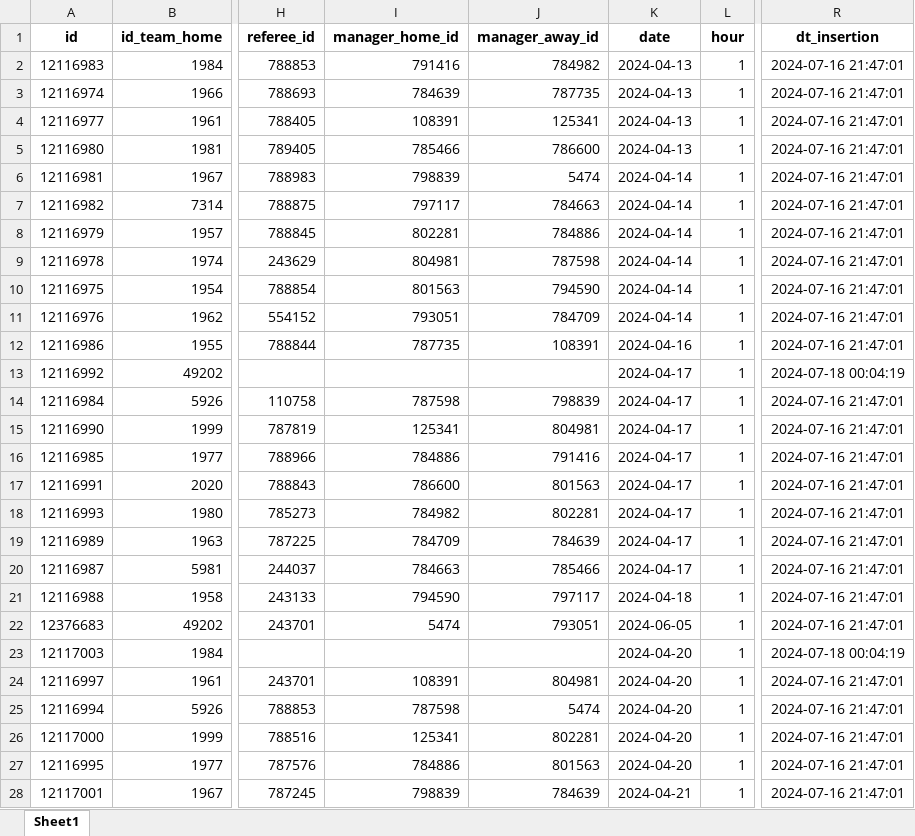
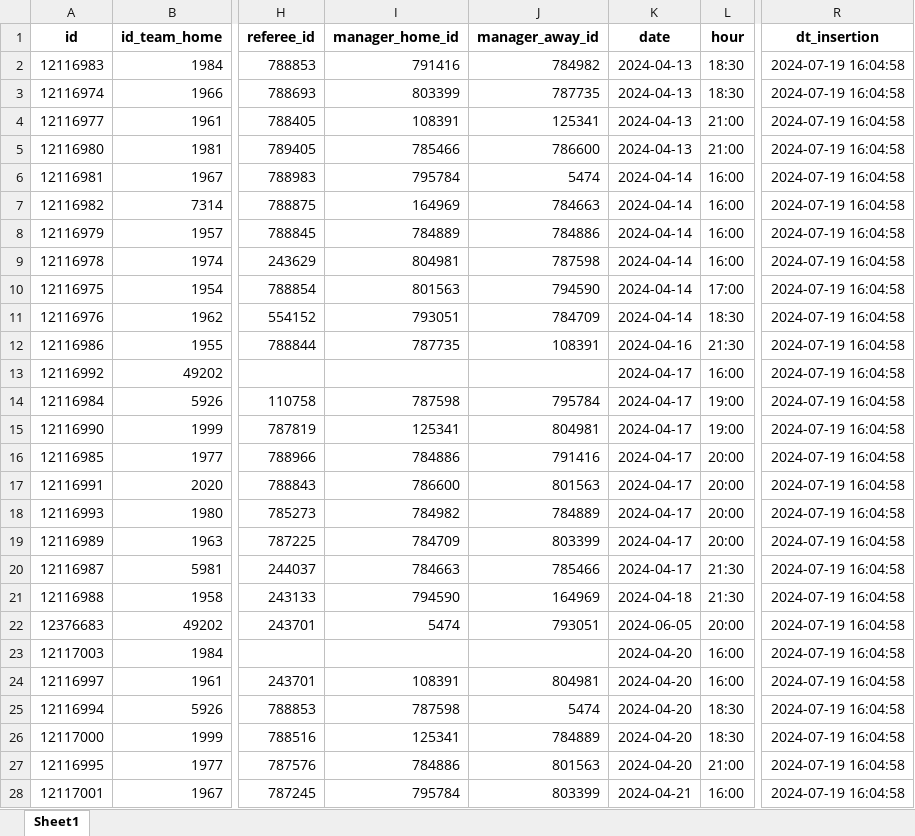
Before and after one commit to pjoao266/sofascoreBR, an Excel workbook: data/matches.xlsx, sheet Sheet1, drawn as a sheet; only a part is shown, gaps mark what is left out; values as stored, in another font and other column widths than the file's, no borders; the diff covers the shown part only; the diff names each change by its address in the sheet, - before the commit and + after, or states it on an @@ line.

```diff
--- a/data/matches.xlsx (sheet Sheet1)
+++ b/data/matches.xlsx (sheet Sheet1)
-L2:L3 (hour): 1
+L2:L3 (hour): 18:30
-R2:R12 (dt_insertion): 2024-07-16 21:47:01
+R2:R12 (dt_insertion): 2024-07-19 16:04:58
-I3 (manager_home_id): 784639
+I3 (manager_home_id): 803399
-L4:L5 (hour): 1
+L4:L5 (hour): 21:00
-I6 (manager_home_id): 798839
+I6 (manager_home_id): 795784
-L6:L9 (hour): 1
+L6:L9 (hour): 16:00
-I7 (manager_home_id): 797117
+I7 (manager_home_id): 164969
-I8 (manager_home_id): 802281
+I8 (manager_home_id): 784889
-L10 (hour): 1
+L10 (hour): 17:00
-L11 (hour): 1
+L11 (hour): 18:30
-L12 (hour): 1
+L12 (hour): 21:30
-L13 (hour): 1
+L13 (hour): 16:00
-R13 (dt_insertion): 2024-07-18 00:04:19
+R13 (dt_insertion): 2024-07-19 16:04:58
-J14 (manager_away_id): 798839
+J14 (manager_away_id): 795784
-L14:L15 (hour): 1
+L14:L15 (hour): 19:00
-R14:R22 (dt_insertion): 2024-07-16 21:47:01
+R14:R22 (dt_insertion): 2024-07-19 16:04:58
-L16:L19 (hour): 1
+L16:L19 (hour): 20:00
-J18 (manager_away_id): 802281
+J18 (manager_away_id): 784889
-J19 (manager_away_id): 784639
+J19 (manager_away_id): 803399
-L20:L21 (hour): 1
+L20:L21 (hour): 21:30
-J21 (manager_away_id): 797117
+J21 (manager_away_id): 164969
-L22 (hour): 1
+L22 (hour): 20:00
-L23:L24 (hour): 1
+L23:L24 (hour): 16:00
-R23 (dt_insertion): 2024-07-18 00:04:19
+R23 (dt_insertion): 2024-07-19 16:04:58
-R24:R28 (dt_insertion): 2024-07-16 21:47:01
+R24:R28 (dt_insertion): 2024-07-19 16:04:58
-L25:L26 (hour): 1
+L25:L26 (hour): 18:30
-J26 (manager_away_id): 802281
+J26 (manager_away_id): 784889
-L27 (hour): 1
+L27 (hour): 21:00
-I28 (manager_home_id): 798839
+I28 (manager_home_id): 795784
-J28 (manager_away_id): 784639
+J28 (manager_away_id): 803399
-L28 (hour): 1
+L28 (hour): 16:00
```
Also changed, not shown: 11 added rows, 1 removed row and 328 edited cells elsewhere in this sheet, data/manager.xlsx, data/players_stats_match.xlsx, 12 other files.
